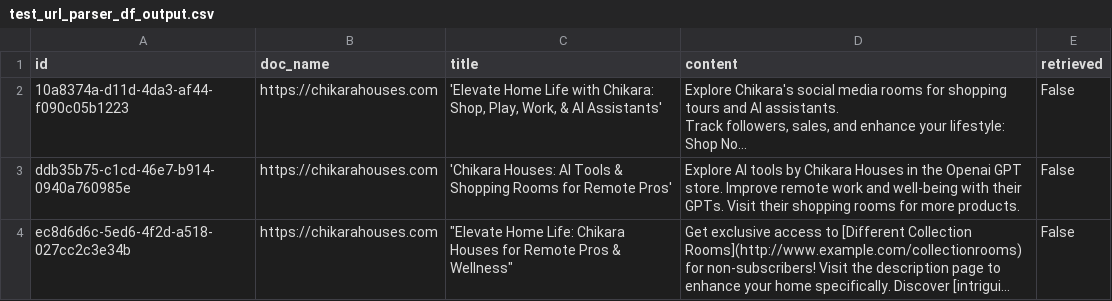
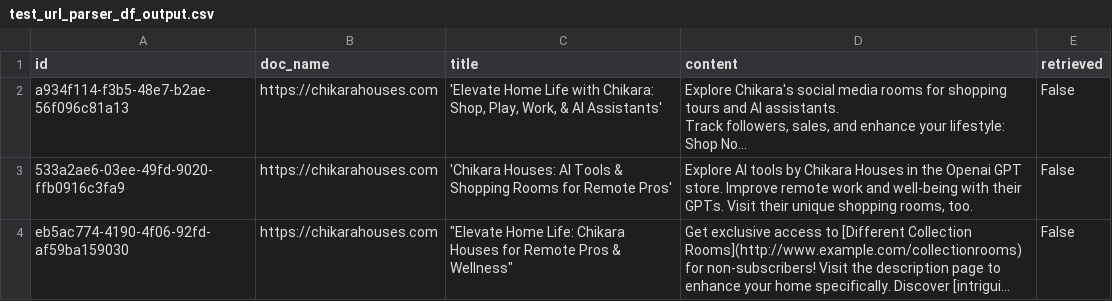
Before and after one commit to Diallo75012/langGraph_little_brain_rag_app_work_helper, a CSV file: test_url_parser_df_output.csv, drawn as a sheet; long unchanged cells end in …; the diff names each change by its address in the sheet, - before the commit and + after, or states it on an @@ line.

```diff
--- a/test_url_parser_df_output.csv
+++ b/test_url_parser_df_output.csv
-A2 (id): 10a8374a-d11d-4da3-af44-f090c05b1223
+A2 (id): a934f114-f3b5-48e7-b2ae-56f096c81a13
-A3 (id): ddb35b75-c1cd-46e7-b914-0940a760985e
+A3 (id): 533a2ae6-03ee-49fd-9020-ffb0916c3fa9
-D3 (content): …Visit their shopping rooms for more products.
+D3 (content): …Visit their unique shopping rooms, too.
-A4 (id): ec8d6d6c-5ed6-4f2d-a518-027cc2c3e34b
+A4 (id): eb5ac774-4190-4f06-92fd-af59ba159030
```
Also changed, not shown: 17 other files.
